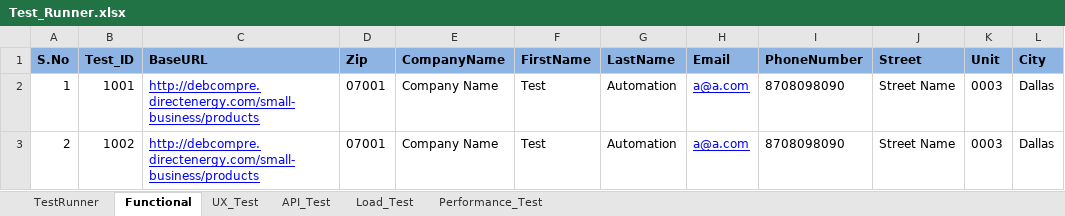
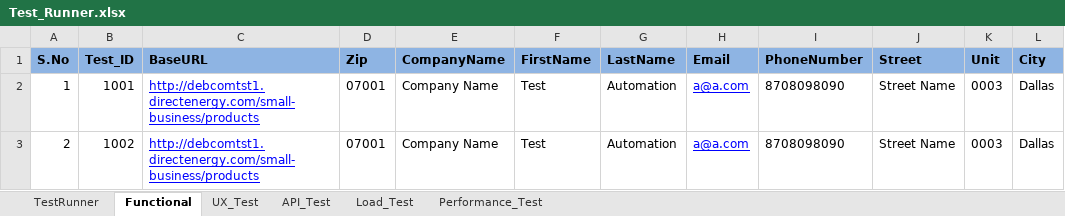
Before and after one commit to mani0303/pilot, an Excel workbook: resources/Test_Runner.xlsx, sheet Functional, drawn as a sheet; values as stored, in another font and other column widths than the file's, no borders; the diff names each change by its address in the sheet, - before the commit and + after, or states it on an @@ line.

Commit message:
Updated the data!!!

```diff
--- a/resources/Test_Runner.xlsx (sheet Functional)
+++ b/resources/Test_Runner.xlsx (sheet Functional)
-C2:C3 (BaseURL): http://debcompre.directenergy.com/small-business/products
+C2:C3 (BaseURL): http://debcomtst1.directenergy.com/small-business/products
```
